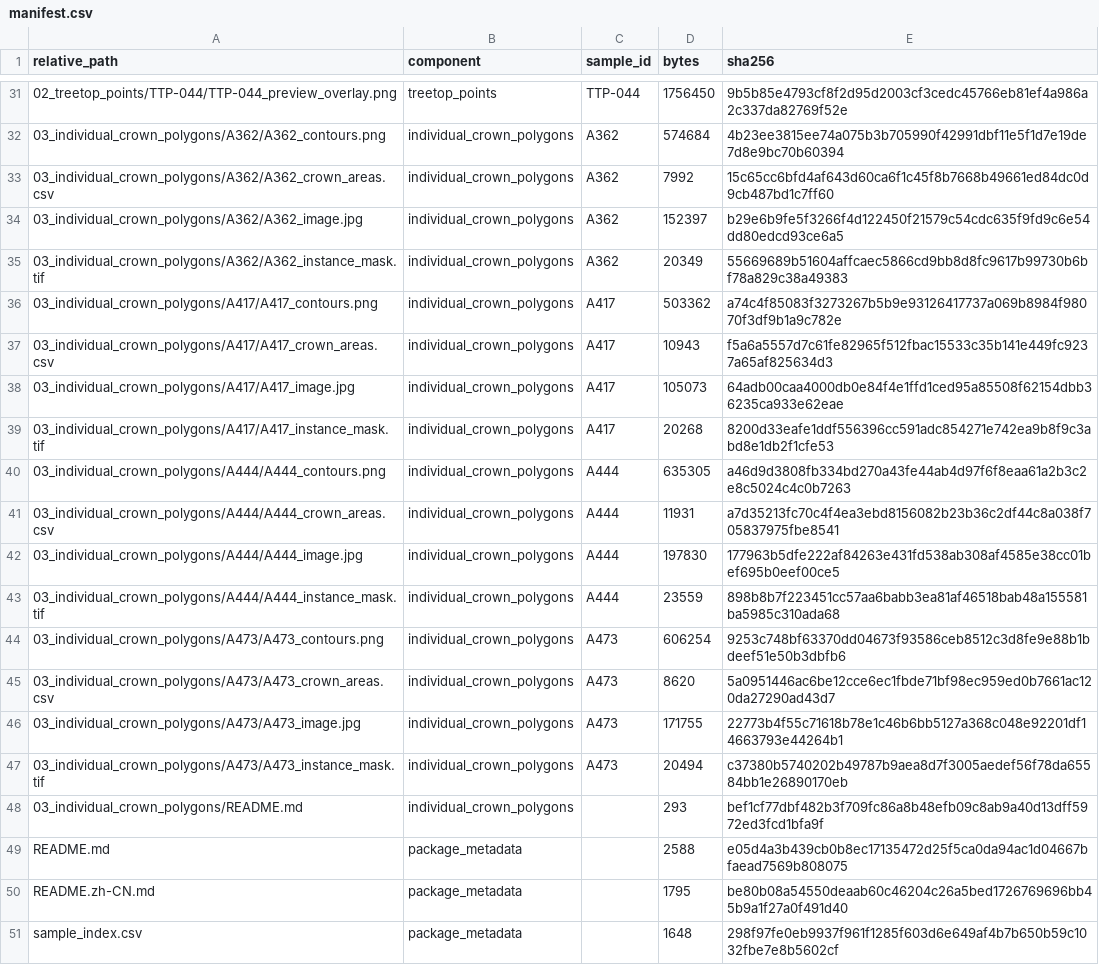
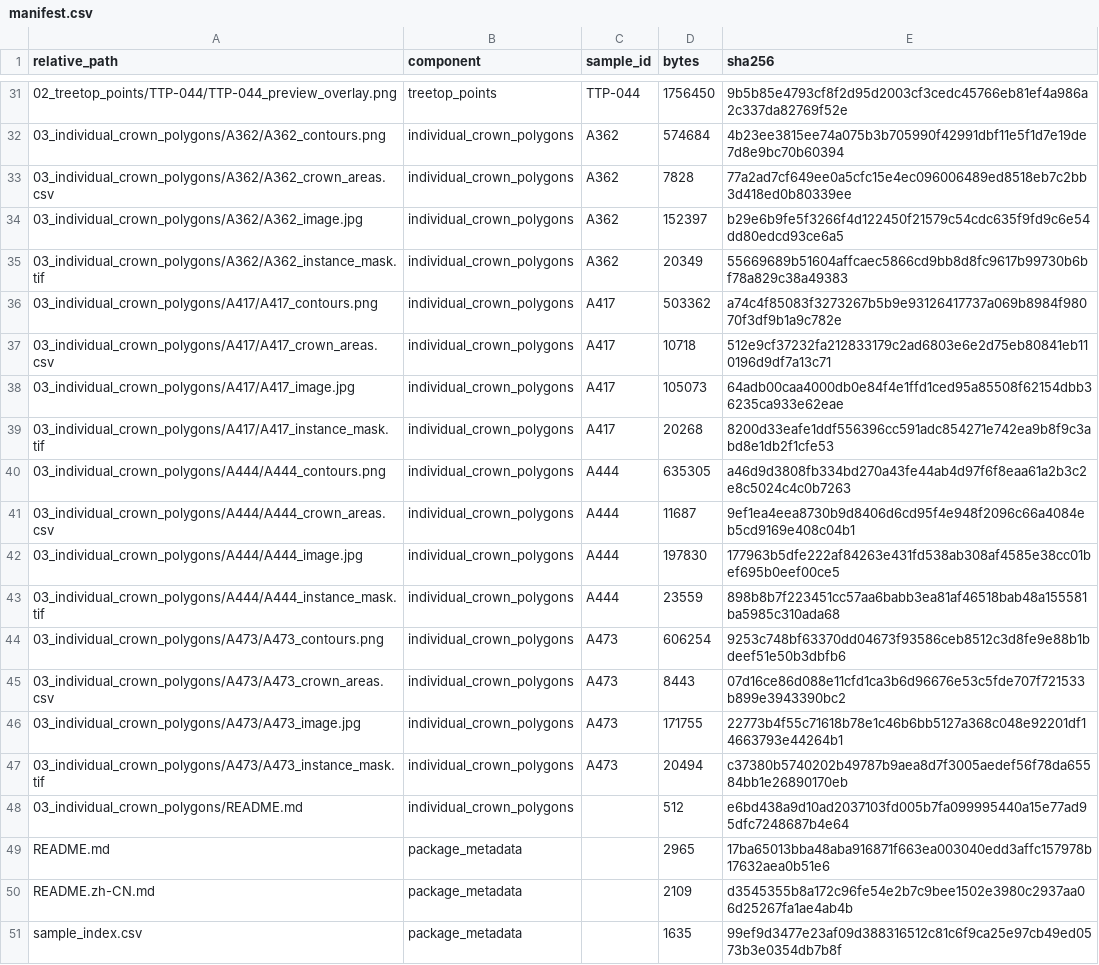
Before and after one commit to njyunting/GeographicallyDiverseForestAnnotations, a CSV file: examples/real_sample_package_v1/manifest.csv, drawn as a sheet; only a part is shown, gaps mark what is left out; the diff covers the shown part only.

```diff
--- a/examples/real_sample_package_v1/manifest.csv
+++ b/examples/real_sample_package_v1/manifest.csv
@@ -32,3 +32,3 @@
 "03_individual_crown_polygons/A362/A362_contours.png","individual_crown_polygons","A362","574684","4b23ee3815ee74a075b3b705990f42991dbf11e5f1d7e19de7d8e9bc70b60394"
-"03_individual_crown_polygons/A362/A362_crown_areas.csv","individual_crown_polygons","A362","7992","15c65cc6bfd4af643d60ca6f1c45f8b7668b49661ed84dc0d9cb487bd1c7ff60"
+"03_individual_crown_polygons/A362/A362_crown_areas.csv","individual_crown_polygons","A362","7828","77a2ad7cf649ee0a5cfc15e4ec096006489ed8518eb7c2bb3d418ed0b80339ee"
 "03_individual_crown_polygons/A362/A362_image.jpg","individual_crown_polygons","A362","152397","b29e6b9fe5f3266f4d122450f21579c54cdc635f9fd9c6e54dd80edcd93ce6a5"
@@ -36,3 +36,3 @@
 "03_individual_crown_polygons/A417/A417_contours.png","individual_crown_polygons","A417","503362","a74c4f85083f3273267b5b9e93126417737a069b8984f98070f3df9b1a9c782e"
-"03_individual_crown_polygons/A417/A417_crown_areas.csv","individual_crown_polygons","A417","10943","f5a6a5557d7c61fe82965f512fbac15533c35b141e449fc9237a65af825634d3"
+"03_individual_crown_polygons/A417/A417_crown_areas.csv","individual_crown_polygons","A417","10718","512e9cf37232fa212833179c2ad6803e6e2d75eb80841eb110196d9df7a13c71"
 "03_individual_crown_polygons/A417/A417_image.jpg","individual_crown_polygons","A417","105073","64adb00caa4000db0e84f4e1ffd1ced95a85508f62154dbb36235ca933e62eae"
@@ -40,3 +40,3 @@
 "03_individual_crown_polygons/A444/A444_contours.png","individual_crown_polygons","A444","635305","a46d9d3808fb334bd270a43fe44ab4d97f6f8eaa61a2b3c2e8c5024c4c0b7263"
-"03_individual_crown_polygons/A444/A444_crown_areas.csv","individual_crown_polygons","A444","11931","a7d35213fc70c4f4ea3ebd8156082b23b36c2df44c8a038f705837975fbe8541"
+"03_individual_crown_polygons/A444/A444_crown_areas.csv","individual_crown_polygons","A444","11687","9ef1ea4eea8730b9d8406d6cd95f4e948f2096c66a4084eb5cd9169e408c04b1"
 "03_individual_crown_polygons/A444/A444_image.jpg","individual_crown_polygons","A444","197830","177963b5dfe222af84263e431fd538ab308af4585e38cc01bef695b0eef00ce5"
@@ -44,8 +44,8 @@
 "03_individual_crown_polygons/A473/A473_contours.png","individual_crown_polygons","A473","606254","9253c748bf63370dd04673f93586ceb8512c3d8fe9e88b1bdeef51e50b3dbfb6"
-"03_individual_crown_polygons/A473/A473_crown_areas.csv","individual_crown_polygons","A473","8620","5a0951446ac6be12cce6ec1fbde71bf98ec959ed0b7661ac120da27290ad43d7"
+"03_individual_crown_polygons/A473/A473_crown_areas.csv","individual_crown_polygons","A473","8443","07d16ce86d088e11cfd1ca3b6d96676e53c5fde707f721533b899e3943390bc2"
 "03_individual_crown_polygons/A473/A473_image.jpg","individual_crown_polygons","A473","171755","22773b4f55c71618b78e1c46b6bb5127a368c048e92201df14663793e44264b1"
 "03_individual_crown_polygons/A473/A473_instance_mask.tif","individual_crown_polygons","A473","20494","c37380b5740202b49787b9aea8d7f3005aedef56f78da65584bb1e26890170eb"
-"03_individual_crown_polygons/README.md","individual_crown_polygons","","293","bef1cf77dbf482b3f709fc86a8b48efb09c8ab9a40d13dff5972ed3fcd1bfa9f"
-"README.md","package_metadata","","2588","e05d4a3b439cb0b8ec17135472d25f5ca0da94ac1d04667bfaead7569b808075"
-"README.zh-CN.md","package_metadata","","1795","be80b08a54550deaab60c46204c26a5bed1726769696bb45b9a1f27a0f491d40"
-"sample_index.csv","package_metadata","","1648","298f97fe0eb9937f961f1285f603d6e649af4b7b650b59c1032fbe7e8b5602cf"
+"03_individual_crown_polygons/README.md","individual_crown_polygons","","512","e6bd438a9d10ad2037103fd005b7fa099995440a15e77ad95dfc7248687b4e64"
+"README.md","package_metadata","","2965","17ba65013bba48aba916871f663ea003040edd3affc157978b17632aea0b51e6"
+"README.zh-CN.md","package_metadata","","2109","d3545355b8a172c96fe54e2b7c9bee1502e3980c2937aa06d25267fa1ae4ab4b"
+"sample_index.csv","package_metadata","","1635","99ef9d3477e23af09d388316512c81c6f9ca25e97cb49ed0573b3e0354db7b8f"
```
Also changed, not shown: 28 edited cells elsewhere in this file, 19 other files.
